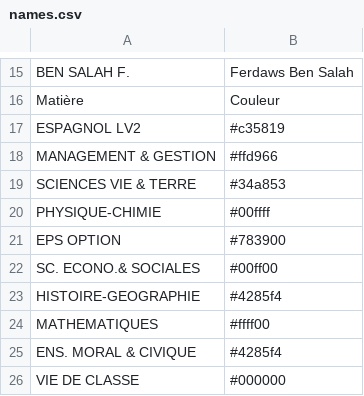
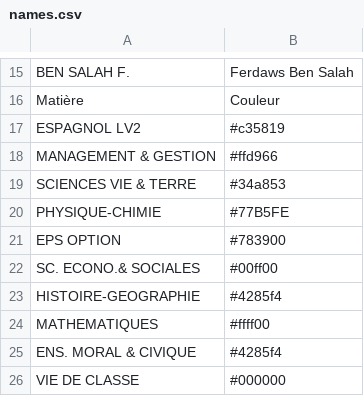
Before and after one commit to Polo1002/KlassDirect, a CSV file: names.csv, drawn as a sheet; only a part is shown, gaps mark what is left out.

Commit message:
Update names.csv with corrected entries
Replaced the old entries in names.csv with the same entries, correcting the color code for PHYSIQUE-CHIMIE.

```diff
--- a/names.csv
+++ b/names.csv
@@ -19,3 +19,3 @@ MANAGEMENT & GESTION,#ffd966
 SCIENCES VIE & TERRE,#34a853
-PHYSIQUE-CHIMIE,#00ffff
+PHYSIQUE-CHIMIE,#77B5FE
 EPS OPTION,#783900
```
